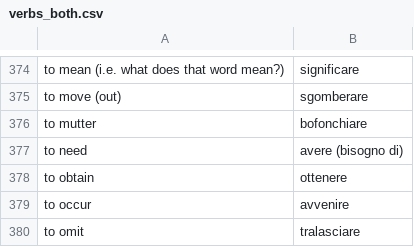
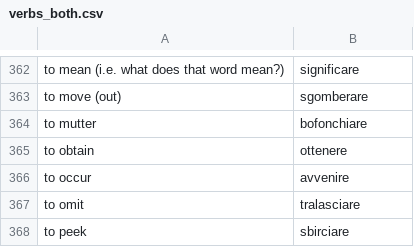
Before and after one commit to joshbrowning2358/Italian, a CSV file: verbs_both.csv, drawn as a sheet; only a part is shown, gaps mark what is left out; the shorter side is filled out with more unchanged rows; the diff covers the shown part only.

```diff
--- a/verbs_both.csv
+++ b/verbs_both.csv
@@ -377 +364,0 @@ to mutter,bofonchiare
-to need,avere (bisogno di)
```
Also changed, not shown: 12 removed rows elsewhere in this file, Josh.csv, 22 other files.
